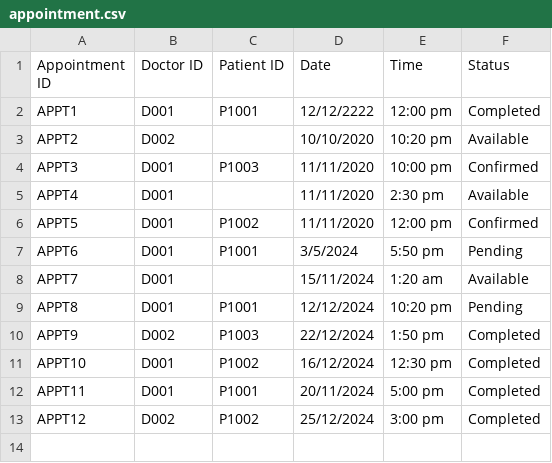
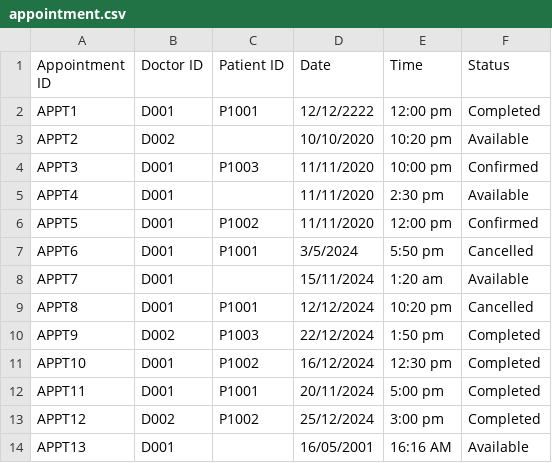
Before and after one commit to ajunhoa/OOP-Project, a CSV file: assets/appointment.csv, drawn as a sheet.

```diff
--- a/assets/appointment.csv
+++ b/assets/appointment.csv
@@ -6,5 +6,5 @@ APPT4,D001,,11/11/2020,2:30 pm,Available
 APPT5,D001,P1002,11/11/2020,12:00 pm,Confirmed
-APPT6,D001,P1001,3/5/2024,5:50 pm,Pending
+APPT6,D001,P1001,3/5/2024,5:50 pm,Cancelled
 APPT7,D001,,15/11/2024,1:20 am,Available
-APPT8,D001,P1001,12/12/2024,10:20 pm,Pending
+APPT8,D001,P1001,12/12/2024,10:20 pm,Cancelled
 APPT9,D002,P1003,22/12/2024,1:50 pm,Completed
@@ -13 +13,2 @@ APPT11,D001,P1001,20/11/2024,5:00 pm,Completed
 APPT12,D002,P1002,25/12/2024,3:00 pm,Completed
+APPT13,D001,,16/05/2001,16:16 AM,Available
```
Also changed, not shown: assets/appointment_outcome.csv, assets/updatedpatientlist.csv, 19 other files.
